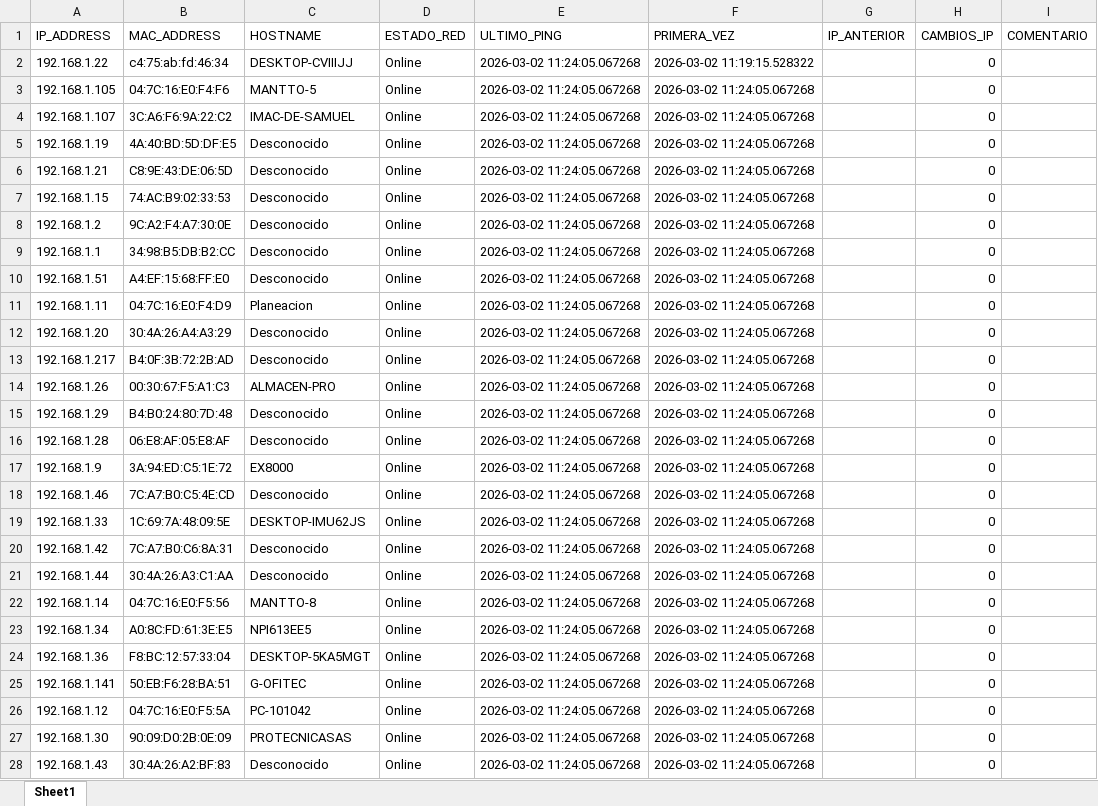
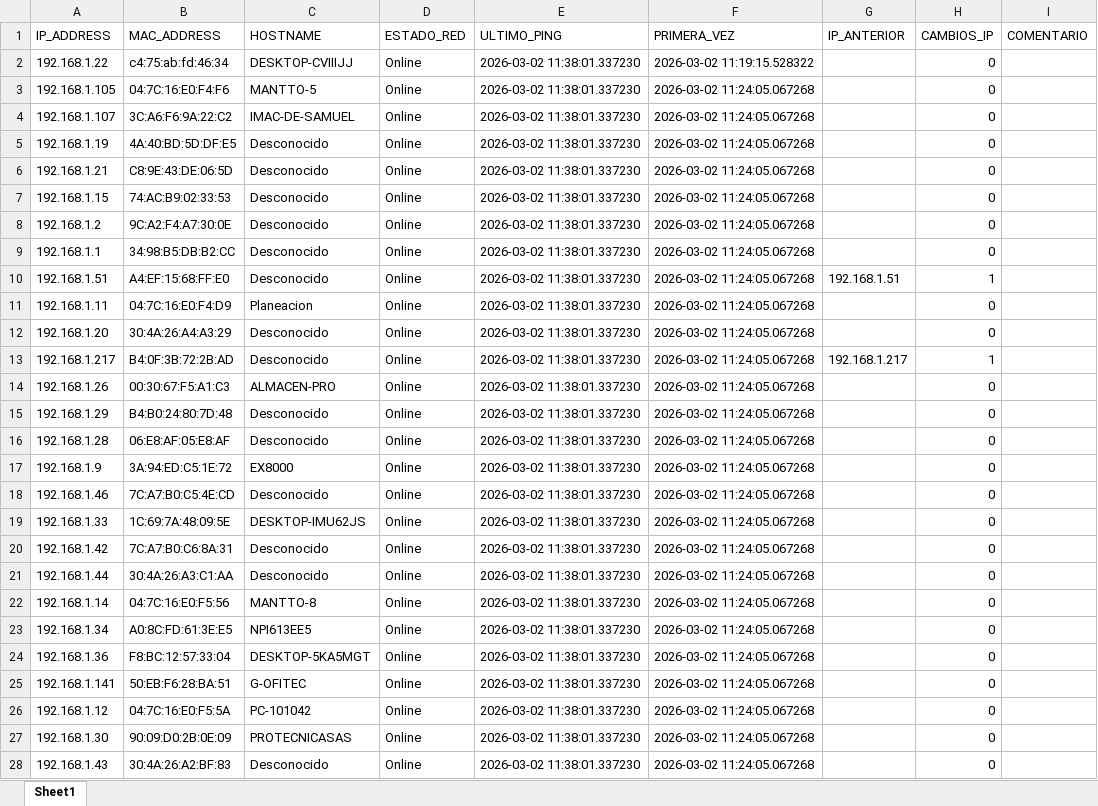
Before and after one commit to GoodIsaac18/tickets, an Excel workbook: red_db.xlsx, sheet Sheet1, drawn as a sheet; only a part is shown; values as stored, in another font and other column widths than the file's, no borders; the diff covers the shown part only; the diff names each change by its address in the sheet, - before the commit and + after, or states it on an @@ line.

```diff
--- a/red_db.xlsx (sheet Sheet1)
+++ b/red_db.xlsx (sheet Sheet1)
-E2:E28 (ULTIMO_PING): 2026-03-02 11:24:05.067268
+E2:E28 (ULTIMO_PING): 2026-03-02 11:38:01.337230
-G10 (IP_ANTERIOR): (empty)
+G10 (IP_ANTERIOR): 192.168.1.51
-H10 (CAMBIOS_IP): 0
+H10 (CAMBIOS_IP): 1
-G13 (IP_ANTERIOR): (empty)
+G13 (IP_ANTERIOR): 192.168.1.217
-H13 (CAMBIOS_IP): 0
+H13 (CAMBIOS_IP): 1
```
Also changed, not shown: 30 added rows and 62 edited cells elsewhere in this sheet, 1 other file.
